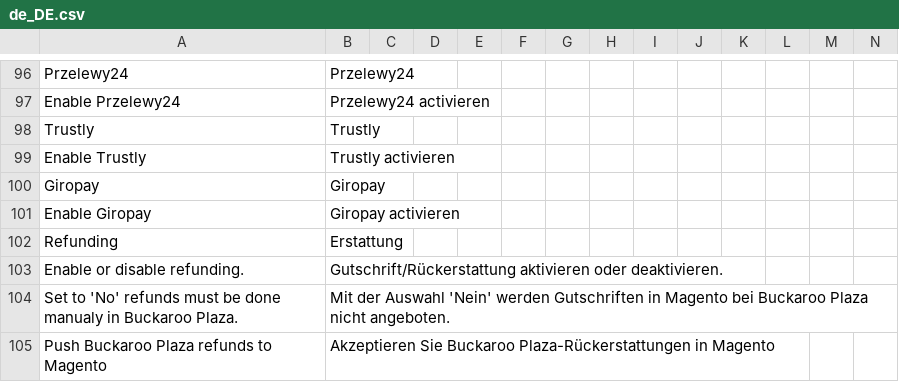
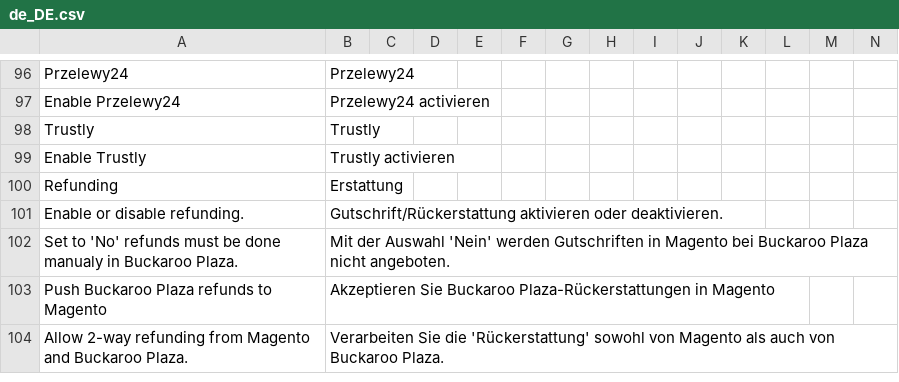
Before and after one commit to buckaroo-it/Magento2, a CSV file: i18n/de_DE.csv, drawn as a sheet; only a part is shown, gaps mark what is left out; the shorter side is filled out with more unchanged rows; rows hold the shown columns only; the diff names each change by its address in the sheet, - before the commit and + after, or states it on an @@ line.

```diff
--- a/i18n/de_DE.csv
+++ b/i18n/de_DE.csv
-row 100: Giropay | Giropay
-row 101: Enable Giropay | Giropay activieren
```
Also changed, not shown: i18n/es_ES.csv, i18n/fr_FR.csv, 24 other files.
